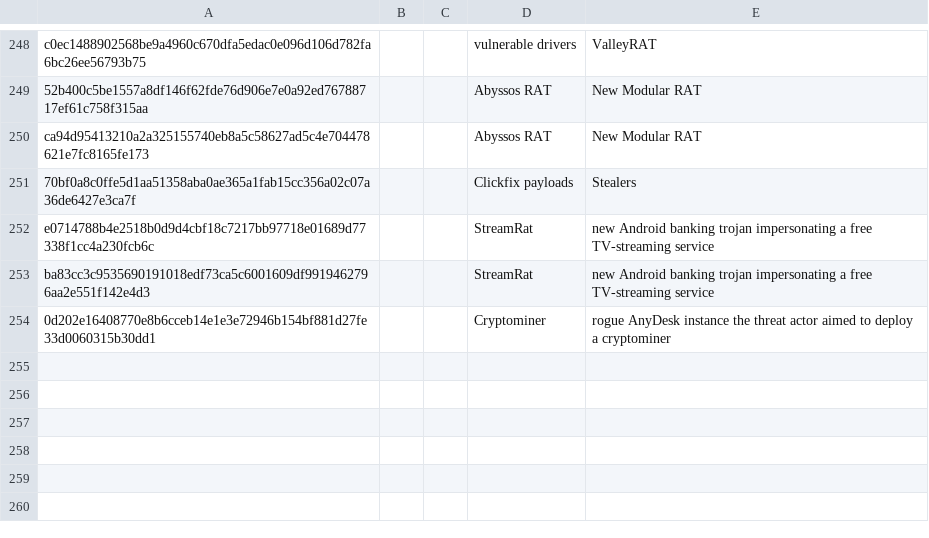
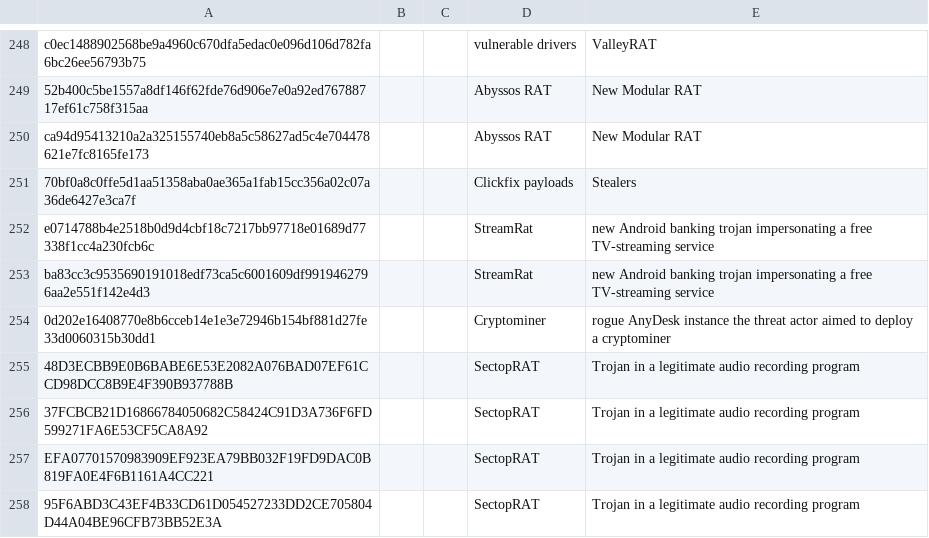
Before and after one commit to TimononBlueMoon/IOC-s, a CSV file: MaliciousHashes.csv, drawn as a sheet; only a part is shown, gaps mark what is left out.

Commit message:
Update MaliciousHashes.csv

```diff
--- a/MaliciousHashes.csv
+++ b/MaliciousHashes.csv
@@ -254 +254,5 @@ ba83cc3c9535690191018edf73ca5c6001609df9919462796aa2e551f142e4d3,,,StreamRat,new
 0d202e16408770e8b6cceb14e1e3e72946b154bf881d27fe33d0060315b30dd1,,,Cryptominer,rogue AnyDesk instance the threat actor aimed to deploy a cryptominer
+48D3ECBB9E0B6BABE6E53E2082A076BAD07EF61CCD98DCC8B9E4F390B937788B,,,SectopRAT,Trojan in a legitimate audio recording program
+37FCBCB21D16866784050682C58424C91D3A736F6FD599271FA6E53CF5CA8A92,,,SectopRAT,Trojan in a legitimate audio recording program
+EFA07701570983909EF923EA79BB032F19FD9DAC0B819FA0E4F6B1161A4CC221,,,SectopRAT,Trojan in a legitimate audio recording program
+95F6ABD3C43EF4B33CD61D054527233DD2CE705804D44A04BE96CFB73BB52E3A,,,SectopRAT,Trojan in a legitimate audio recording program
```
